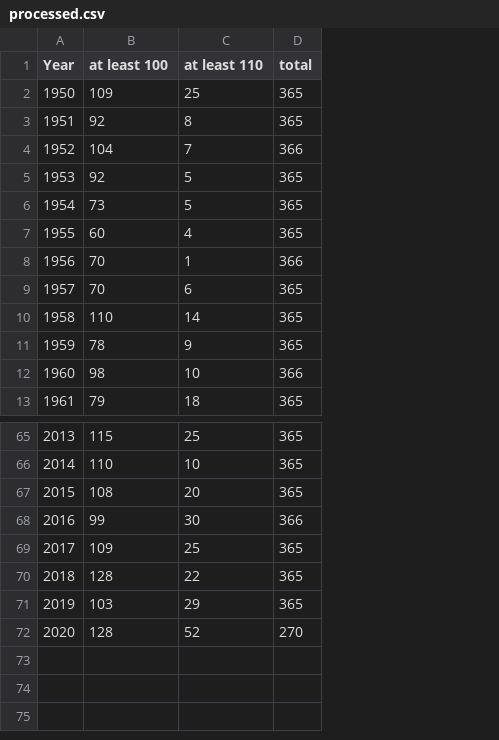
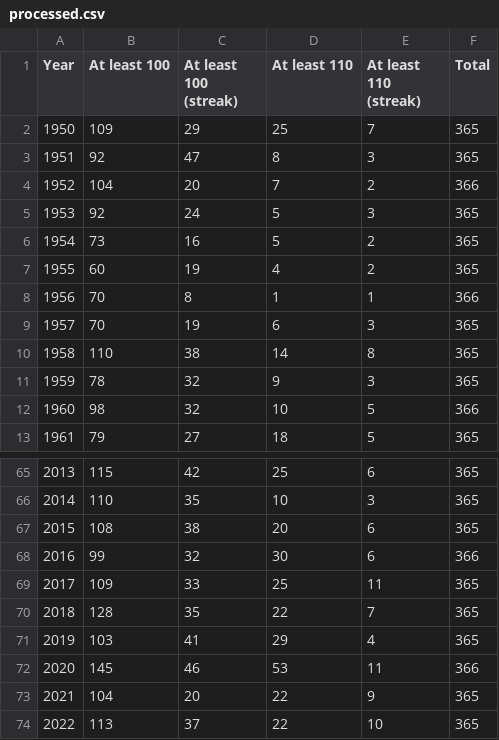
Before and after one commit to rparrett/overhundred, a CSV file: processed.csv, drawn as a sheet; only a part is shown, gaps mark what is left out; removed rows and columns are numbered as before the commit, all else as after; the diff names each change by its address in the sheet, - before the commit and + after, or states it on an @@ line.

Commit message:
Update data and include streaks

```diff
--- a/processed.csv
+++ b/processed.csv
+column C (At least 100 (streak)), rows 2-13: 29 | 47 | 20 | 24 | 16 | 19 | 8 | 19 | 38 | 32 | 32 | 27; rows 65-71: 42 | 35 | 38 | 32 | 33 | 35 | 41
+column E (At least 110 (streak)), rows 2-13: 7 | 3 | 2 | 3 | 2 | 2 | 1 | 3 | 8 | 3 | 5 | 5; rows 65-71: 6 | 3 | 6 | 6 | 11 | 7 | 4
-B1: at least 100
+B1: At least 100
-D1: at least 110
+D1: At least 110
-F1: total
+F1: Total
-row 72: 2020 | 128 | 52 | 270
+row 72: 2020 | 145 | 46 | 53 | 11 | 366
+row 73: 2021 | 104 | 20 | 22 | 9 | 365
+row 74: 2022 | 113 | 37 | 22 | 10 | 365
```
Also changed, not shown: 6 other files.
